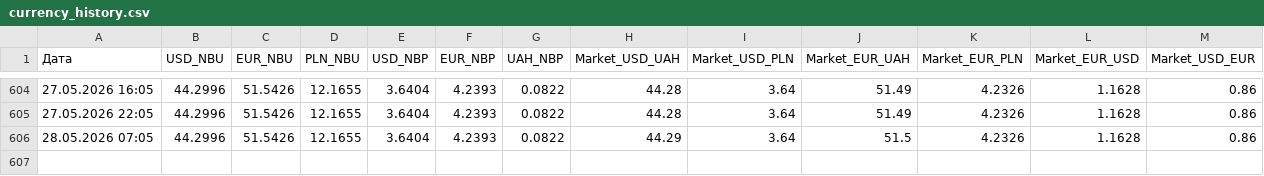
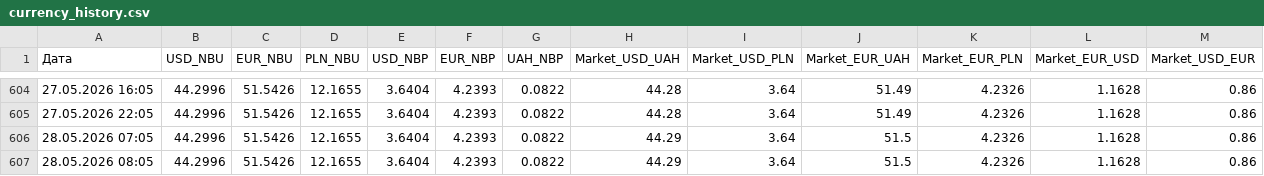
Before and after one commit to relanium/currency-dashboard, a CSV file: currency_history.csv, drawn as a sheet; only a part is shown, gaps mark what is left out; the diff names each change by its address in the sheet, - before the commit and + after, or states it on an @@ line.

Commit message:
Auto-update currency history: 2026-05-28 08:05

```diff
--- a/currency_history.csv
+++ b/currency_history.csv
+row 607: 28.05.2026 08:05 | 44.2996 | 51.5426 | 12.1655 | 3.6404 | 4.2393 | 0.0822 | 44.29 | 3.64 | 51.5 | 4.2326 | 1.1628 | 0.86
```
